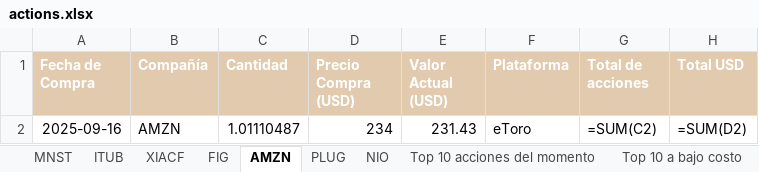
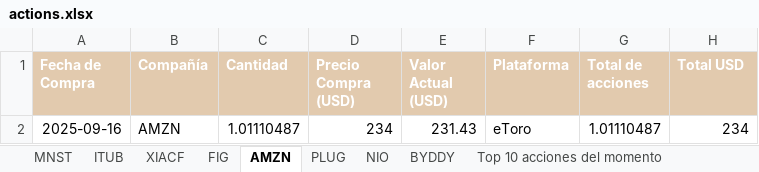
Before and after one commit to blackweaver/investment, an Excel workbook: actions.xlsx, sheet AMZN, drawn as a sheet; values as stored, in another font and other column widths than the file's, no borders; formulas without a stored value are shown as written; charts and pictures not drawn; the diff names each change by its address in the sheet, - before the commit and + after, or states it on an @@ line.

```diff
--- a/actions.xlsx (sheet AMZN)
+++ b/actions.xlsx (sheet AMZN)
+sheet tab: BYDDY
-G2 (Total de acciones): =SUM(C2)
+G2 (Total de acciones): 1.01110487
-H2 (Total USD): =SUM(D2)
+H2 (Total USD): 234
```
Also changed, not shown: sheet Acciones invertidas, sheet Top 10 acciones del momento, sheet Top 10 a bajo costo, sheet NIO, sheet FIG, sheet XIACF, 3 more sheets, charts or pictures, crypto.xlsx, 5 other files.
